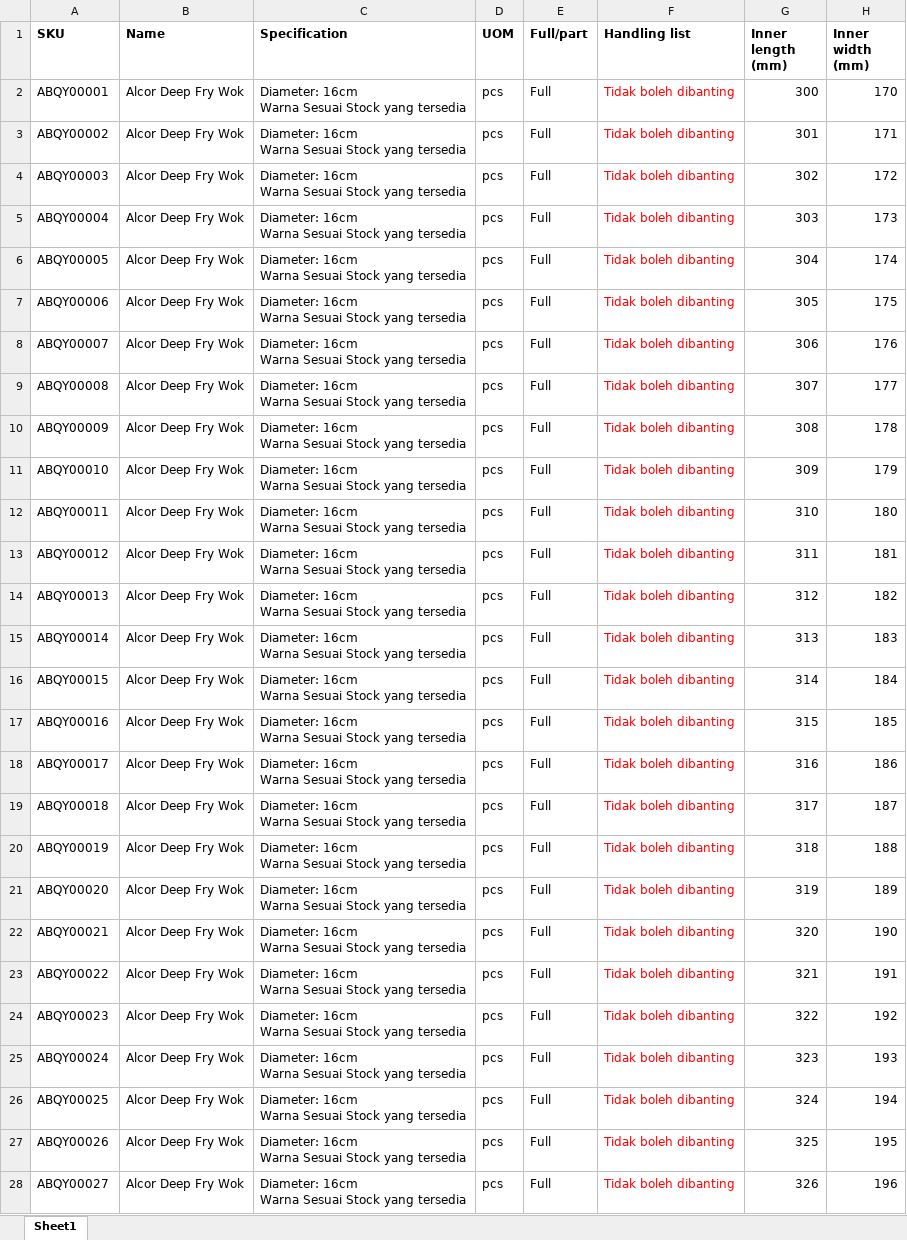
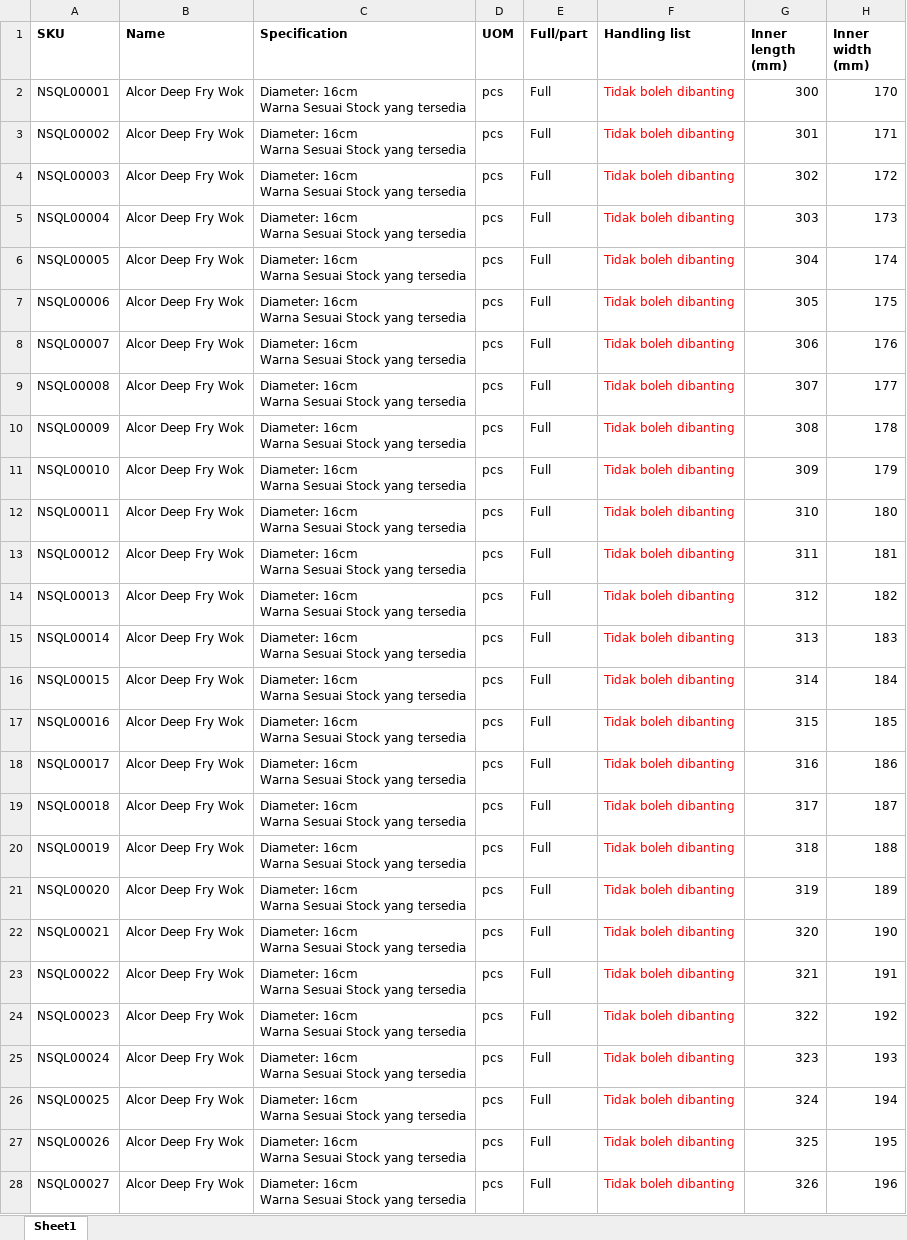
Before and after one commit to neonoia/scat, an Excel workbook: files/SKU.xlsx, sheet Sheet1, drawn as a sheet; only a part is shown; values as stored, in another font and other column widths than the file's, no borders; the diff covers the shown part only; the diff names each change by its address in the sheet, - before the commit and + after, or states it on an @@ line.

```diff
--- a/files/SKU.xlsx (sheet Sheet1)
+++ b/files/SKU.xlsx (sheet Sheet1)
-A2 (SKU): ABQY00001
+A2 (SKU): NSQL00001
-A3 (SKU): ABQY00002
+A3 (SKU): NSQL00002
-A4 (SKU): ABQY00003
+A4 (SKU): NSQL00003
-A5 (SKU): ABQY00004
+A5 (SKU): NSQL00004
-A6 (SKU): ABQY00005
+A6 (SKU): NSQL00005
-A7 (SKU): ABQY00006
+A7 (SKU): NSQL00006
-A8 (SKU): ABQY00007
+A8 (SKU): NSQL00007
-A9 (SKU): ABQY00008
+A9 (SKU): NSQL00008
-A10 (SKU): ABQY00009
+A10 (SKU): NSQL00009
-A11 (SKU): ABQY00010
+A11 (SKU): NSQL00010
-A12 (SKU): ABQY00011
+A12 (SKU): NSQL00011
-A13 (SKU): ABQY00012
+A13 (SKU): NSQL00012
-A14 (SKU): ABQY00013
+A14 (SKU): NSQL00013
-A15 (SKU): ABQY00014
+A15 (SKU): NSQL00014
-A16 (SKU): ABQY00015
+A16 (SKU): NSQL00015
-A17 (SKU): ABQY00016
+A17 (SKU): NSQL00016
-A18 (SKU): ABQY00017
+A18 (SKU): NSQL00017
-A19 (SKU): ABQY00018
+A19 (SKU): NSQL00018
-A20 (SKU): ABQY00019
+A20 (SKU): NSQL00019
-A21 (SKU): ABQY00020
+A21 (SKU): NSQL00020
-A22 (SKU): ABQY00021
+A22 (SKU): NSQL00021
-A23 (SKU): ABQY00022
+A23 (SKU): NSQL00022
-A24 (SKU): ABQY00023
+A24 (SKU): NSQL00023
-A25 (SKU): ABQY00024
+A25 (SKU): NSQL00024
-A26 (SKU): ABQY00025
+A26 (SKU): NSQL00025
-A27 (SKU): ABQY00026
+A27 (SKU): NSQL00026
-A28 (SKU): ABQY00027
+A28 (SKU): NSQL00027
```
Also changed, not shown: 73 edited cells elsewhere in this sheet, 17 other files.
